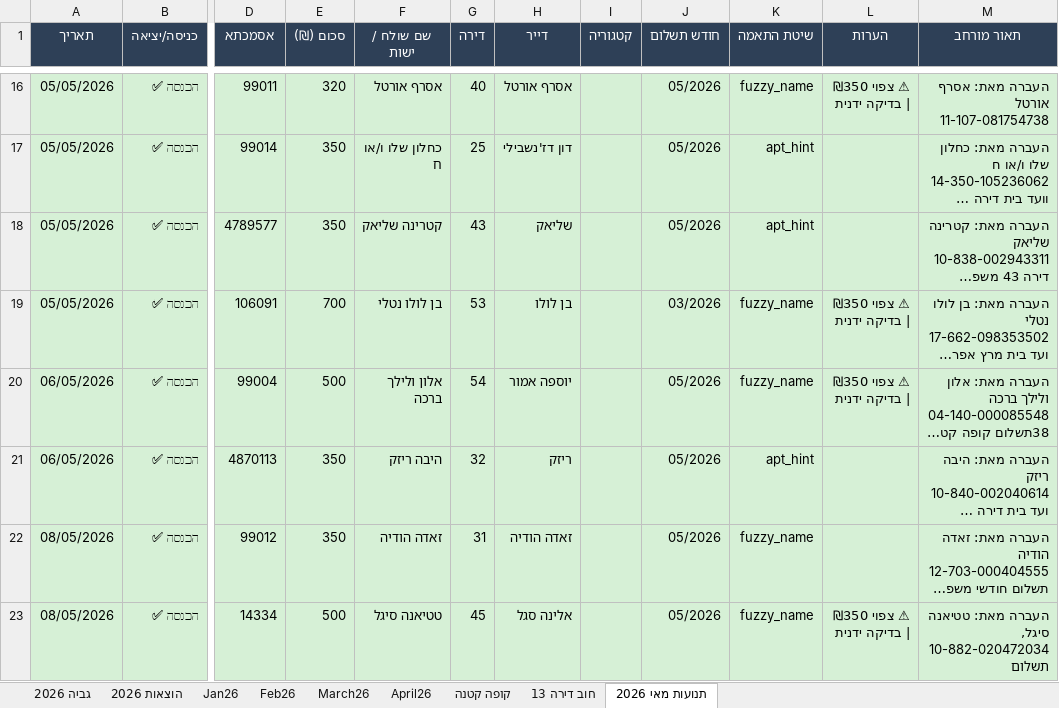
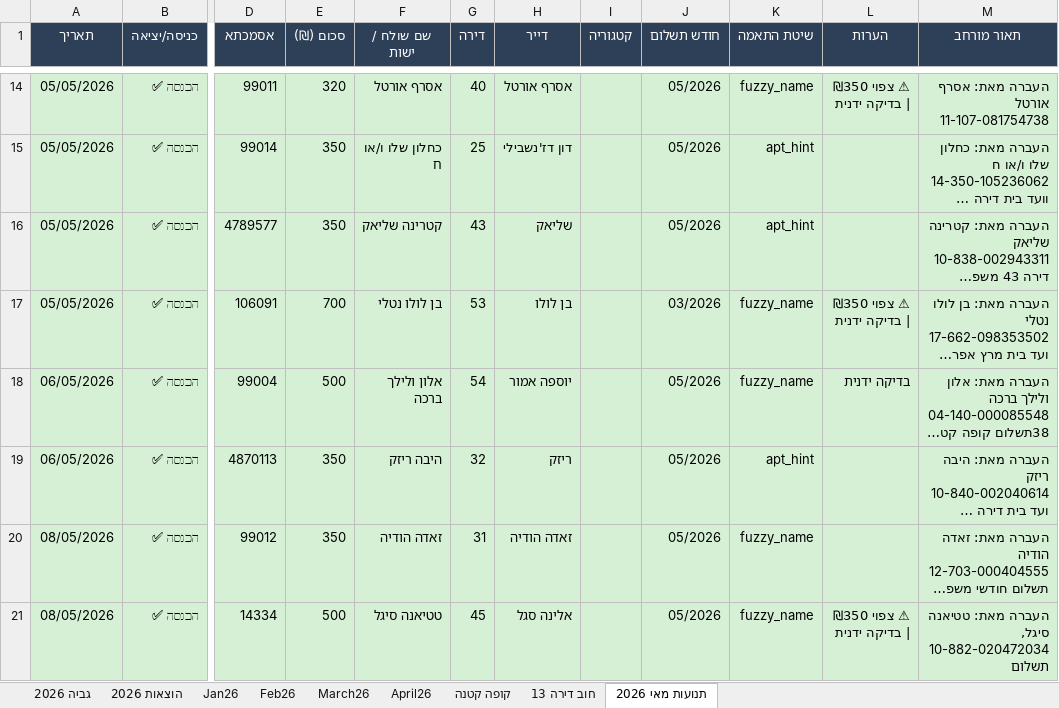
Before and after one commit to DanV-Codes/vaad_project_pro, an Excel workbook: tmp/vaad/master_ledger.xlsx, sheet תנועות מאי 2026, drawn as a sheet; only a part is shown, gaps mark what is left out; long unchanged cells end in …; values as stored, in another font and other column widths than the file's, no borders; addresses are those after the commit; the diff covers the shown part only; the diff names each change by its address in the sheet, - before the commit and + after, or states it on an @@ line.

```diff
--- a/tmp/vaad/master_ledger.xlsx (sheet תנועות מאי 2026)
+++ b/tmp/vaad/master_ledger.xlsx (sheet תנועות מאי 2026)
-L18 (הערות): ⚠ צפוי ₪350 | בדיקה ידנית
+L18 (הערות): בדיקה ידנית
```
Also changed, not shown: 20 added rows and 2 removed rows elsewhere in this sheet, sheet גביה 2026, sheet קופה קטנה, sheet הוצאות 2026, 5 other files.
